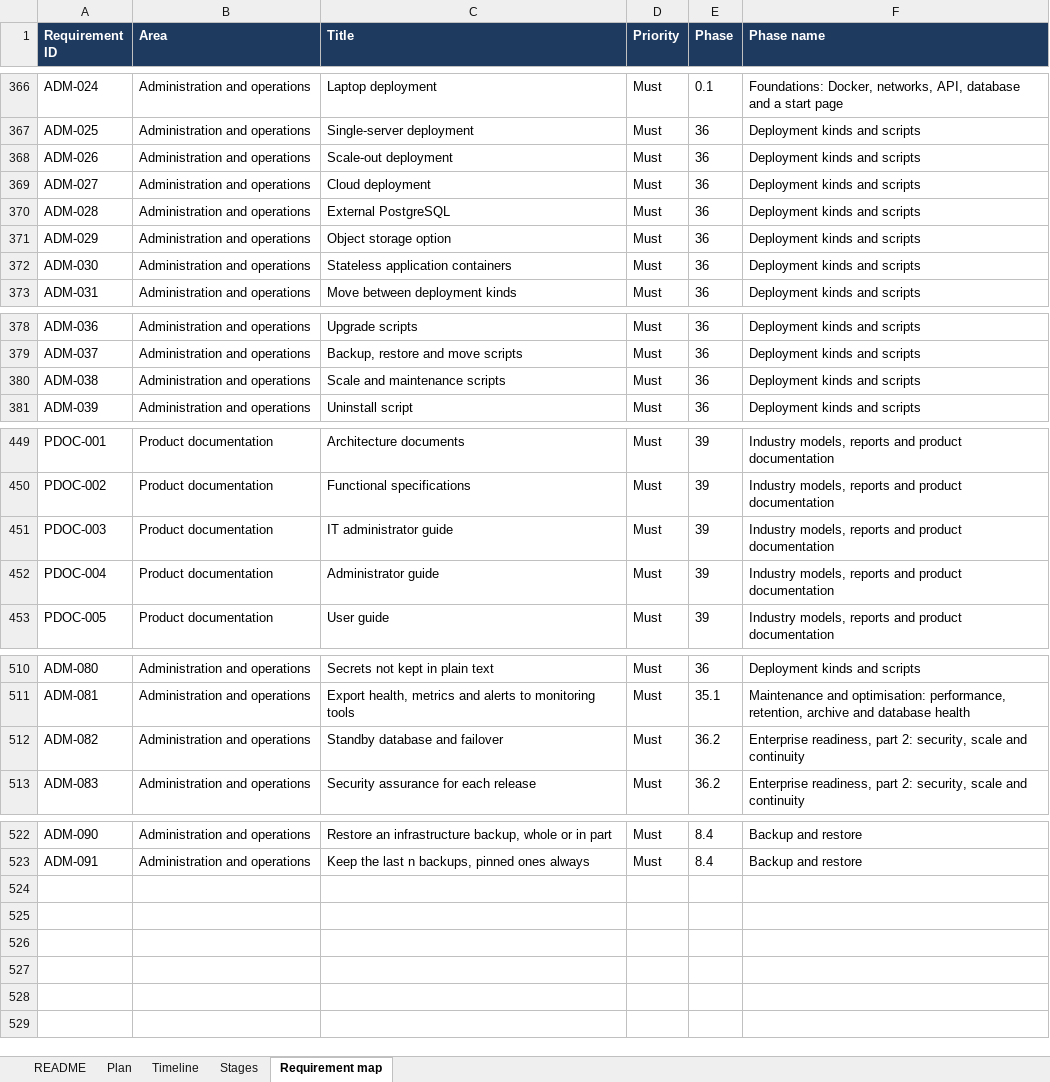
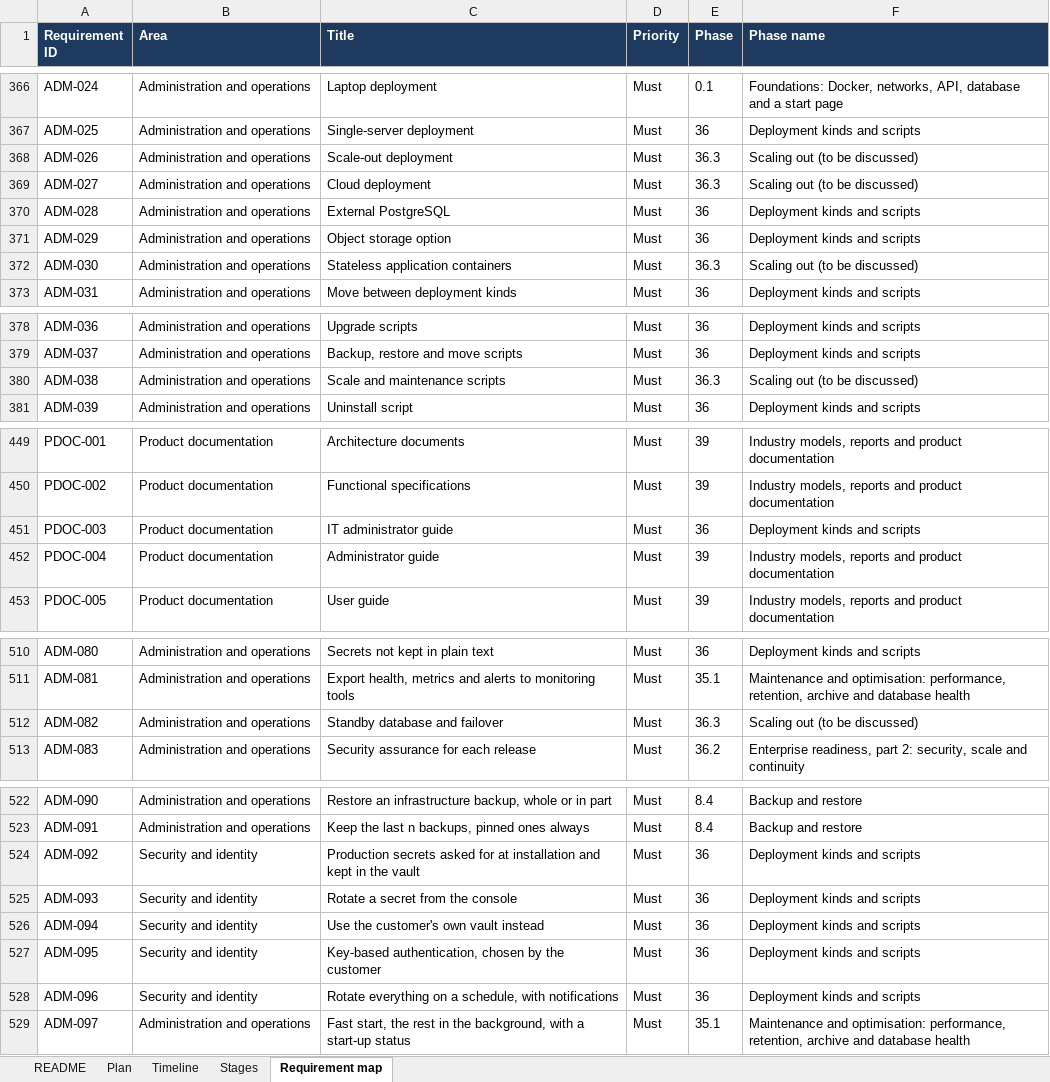
Before and after one commit to gauravvermaea/EA-Enterpise, an Excel workbook: docs/requirements/EA_Explorer_Build_Plan.xlsx, sheet Requirement map, drawn as a sheet; only a part is shown, gaps mark what is left out; values as stored, in another font and other column widths than the file's, no borders; the diff names each change by its address in the sheet, - before the commit and + after, or states it on an @@ line.

```diff
--- a/docs/requirements/EA_Explorer_Build_Plan.xlsx (sheet Requirement map)
+++ b/docs/requirements/EA_Explorer_Build_Plan.xlsx (sheet Requirement map)
-E368:E369 (Phase): 36
+E368:E369 (Phase): 36.3
-F368:F369 (Phase name): Deployment kinds and scripts
+F368:F369 (Phase name): Scaling out (to be discussed)
-E372 (Phase): 36
+E372 (Phase): 36.3
-F372 (Phase name): Deployment kinds and scripts
+F372 (Phase name): Scaling out (to be discussed)
-E380 (Phase): 36
+E380 (Phase): 36.3
-F380 (Phase name): Deployment kinds and scripts
+F380 (Phase name): Scaling out (to be discussed)
-E451 (Phase): 39
+E451 (Phase): 36
-F451 (Phase name): Industry models, reports and product documentation
+F451 (Phase name): Deployment kinds and scripts
-E512 (Phase): 36.2
+E512 (Phase): 36.3
-F512 (Phase name): Enterprise readiness, part 2: security, scale and continuity
+F512 (Phase name): Scaling out (to be discussed)
+row 524: ADM-092 | Security and identity | Production secrets asked for at installation and kept in the vault | Must | 36 | Deployment kinds and scripts
+row 525: ADM-093 | Security and identity | Rotate a secret from the console | Must | 36 | Deployment kinds and scripts
+row 526: ADM-094 | Security and identity | Use the customer's own vault instead | Must | 36 | Deployment kinds and scripts
+row 527: ADM-095 | Security and identity | Key-based authentication, chosen by the customer | Must | 36 | Deployment kinds and scripts
+row 528: ADM-096 | Security and identity | Rotate everything on a schedule, with notifications | Must | 36 | Deployment kinds and scripts
+row 529: ADM-097 | Administration and operations | Fast start, the rest in the background, with a start-up status | Must | 35.1 | Maintenance and optimisation: performance, retention, archive and database health
```
Also changed, not shown: sheet Timeline, sheet Stages, sheet Plan, docs/requirements/EA_Explorer_Requirements.xlsx, 57 other files.
